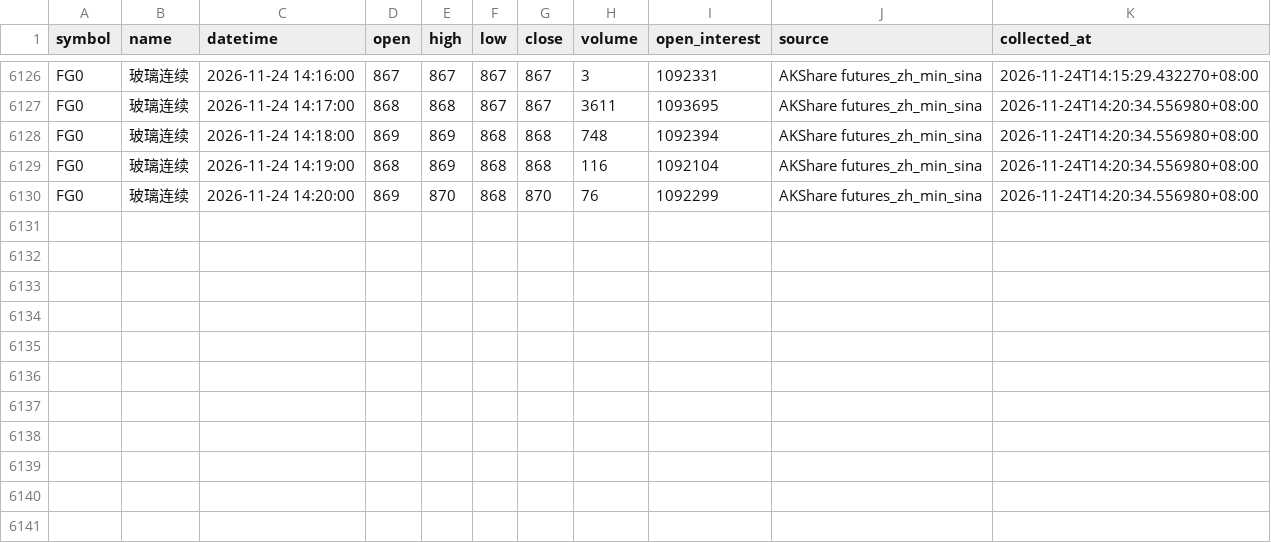
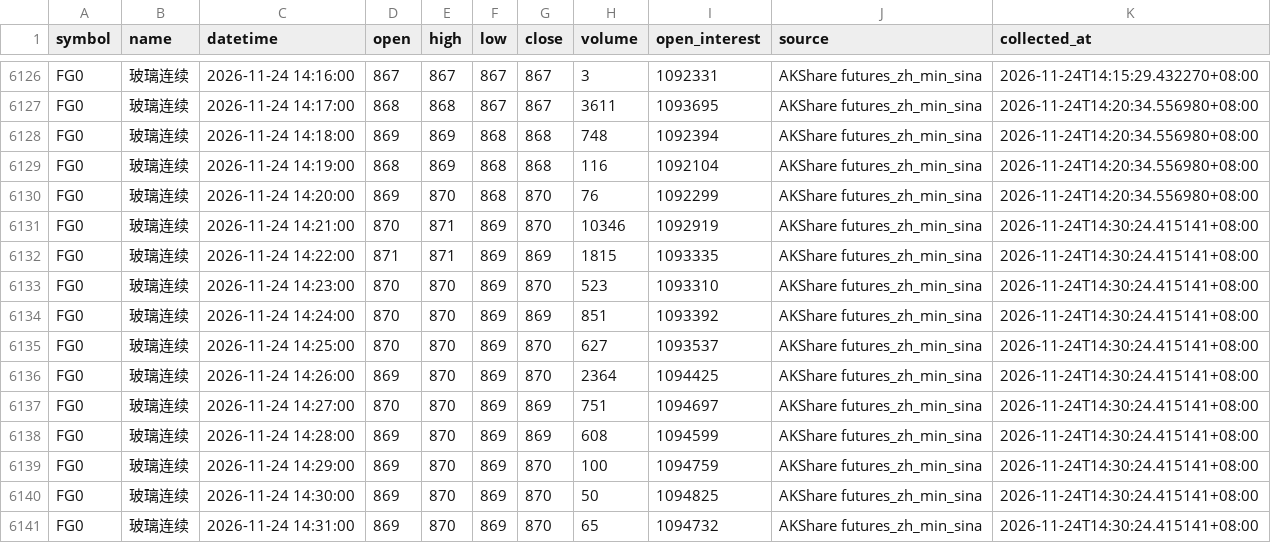
Before and after one commit to luckyjohnlucky/akshare-futures-data, a CSV file: output/FG0_minute_bars.csv, drawn as a sheet; only a part is shown, gaps mark what is left out; the diff names each change by its address in the sheet, - before the commit and + after, or states it on an @@ line.

```diff
--- a/output/FG0_minute_bars.csv
+++ b/output/FG0_minute_bars.csv
+row 6131: FG0 | 玻璃连续 | 2026-11-24 14:21:00 | 870 | 871 | 869 | 870 | 10346 | 1092919 | AKShare futures_zh_min_sina | 2026-11-24T14:30:24.415141+08:00
+row 6132: FG0 | 玻璃连续 | 2026-11-24 14:22:00 | 871 | 871 | 869 | 869 | 1815 | 1093335 | AKShare futures_zh_min_sina | 2026-11-24T14:30:24.415141+08:00
+row 6133: FG0 | 玻璃连续 | 2026-11-24 14:23:00 | 870 | 870 | 869 | 870 | 523 | 1093310 | AKShare futures_zh_min_sina | 2026-11-24T14:30:24.415141+08:00
+row 6134: FG0 | 玻璃连续 | 2026-11-24 14:24:00 | 870 | 870 | 869 | 869 | 851 | 1093392 | AKShare futures_zh_min_sina | 2026-11-24T14:30:24.415141+08:00
+row 6135: FG0 | 玻璃连续 | 2026-11-24 14:25:00 | 870 | 870 | 869 | 870 | 627 | 1093537 | AKShare futures_zh_min_sina | 2026-11-24T14:30:24.415141+08:00
+row 6136: FG0 | 玻璃连续 | 2026-11-24 14:26:00 | 869 | 870 | 869 | 870 | 2364 | 1094425 | AKShare futures_zh_min_sina | 2026-11-24T14:30:24.415141+08:00
+row 6137: FG0 | 玻璃连续 | 2026-11-24 14:27:00 | 870 | 870 | 869 | 869 | 751 | 1094697 | AKShare futures_zh_min_sina | 2026-11-24T14:30:24.415141+08:00
+row 6138: FG0 | 玻璃连续 | 2026-11-24 14:28:00 | 869 | 870 | 869 | 869 | 608 | 1094599 | AKShare futures_zh_min_sina | 2026-11-24T14:30:24.415141+08:00
+row 6139: FG0 | 玻璃连续 | 2026-11-24 14:29:00 | 869 | 870 | 869 | 870 | 100 | 1094759 | AKShare futures_zh_min_sina | 2026-11-24T14:30:24.415141+08:00
+row 6140: FG0 | 玻璃连续 | 2026-11-24 14:30:00 | 869 | 870 | 869 | 870 | 50 | 1094825 | AKShare futures_zh_min_sina | 2026-11-24T14:30:24.415141+08:00
+row 6141: FG0 | 玻璃连续 | 2026-11-24 14:31:00 | 869 | 870 | 869 | 870 | 65 | 1094732 | AKShare futures_zh_min_sina | 2026-11-24T14:30:24.415141+08:00
```
Also changed, not shown: output/HC0_minute_bars.csv, output/L0_minute_bars.csv, 3 other files.
